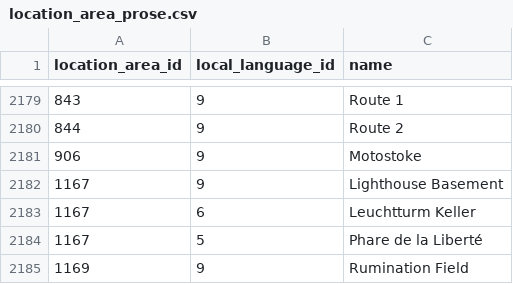
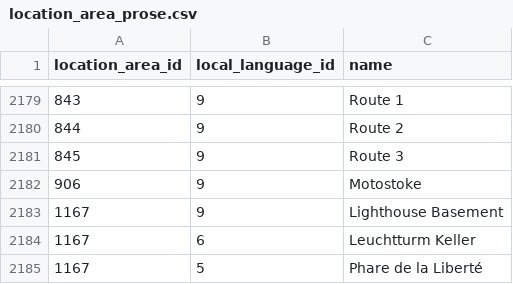
Before and after one commit to PokeAPI/pokeapi, a CSV file: data/v2/csv/location_area_prose.csv, drawn as a sheet; only a part is shown, gaps mark what is left out; the shorter side is filled out with more unchanged rows; the diff names each change by its address in the sheet, - before the commit and + after, or states it on an @@ line.

Commit message:
feat: add galar-route-3 prose and update location area name

```diff
--- a/data/v2/csv/location_area_prose.csv
+++ b/data/v2/csv/location_area_prose.csv
+row 2181: 845 | 9 | Route 3
```
Also changed, not shown: data/v2/csv/location_areas.csv.
